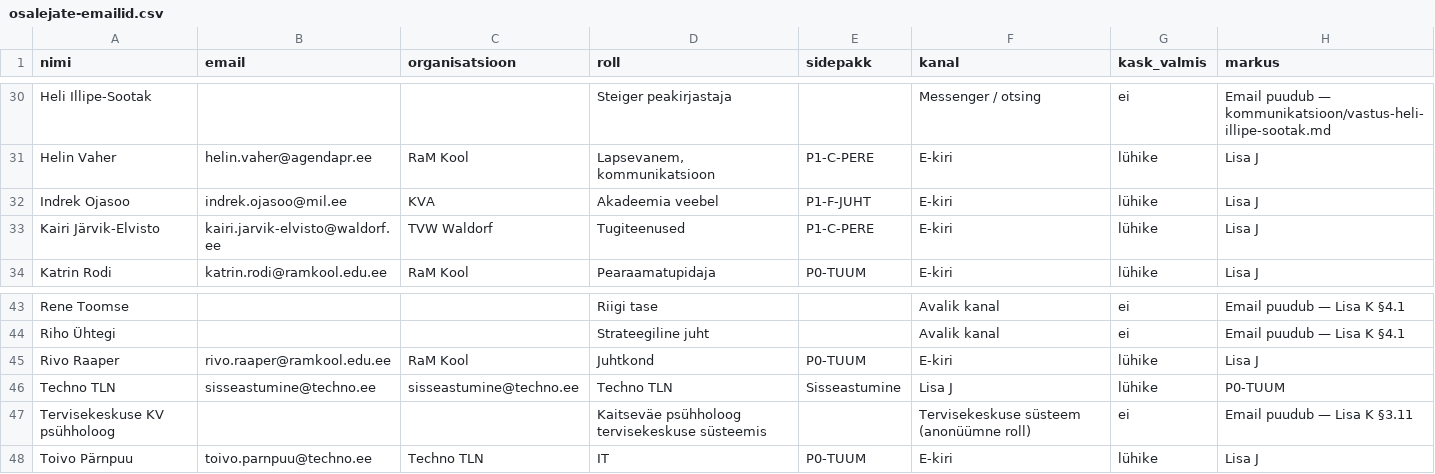
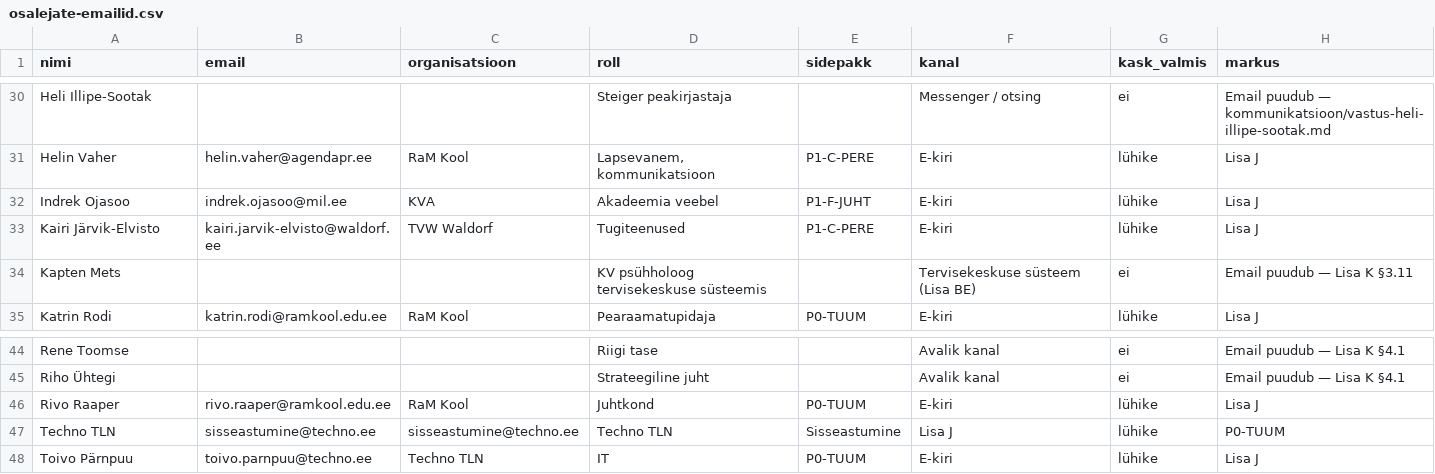
Before and after one commit to reneealuste-commits/Unpluged-Al, a CSV file: opord/kommunikatsioon/osalejate-emailid.csv, drawn as a sheet; only a part is shown, gaps mark what is left out; removed rows and columns are numbered as before the commit, all else as after; the diff names each change by its address in the sheet, - before the commit and + after, or states it on an @@ line.

```diff
--- a/opord/kommunikatsioon/osalejate-emailid.csv
+++ b/opord/kommunikatsioon/osalejate-emailid.csv
+row 34: Kapten Mets |  |  | KV psühholoog tervisekeskuse süsteemis |  | Tervisekeskuse süsteem (Lisa BE) | ei | Email puudub — Lisa K §3.11
-row 47: Tervisekeskuse KV psühholoog |  |  | Kaitseväe psühholoog tervisekeskuse süsteemis |  | Tervisekeskuse süsteem (anonüümne roll) | ei | Email puudub — Lisa K §3.11
```
Also changed, not shown: 15 other files.
